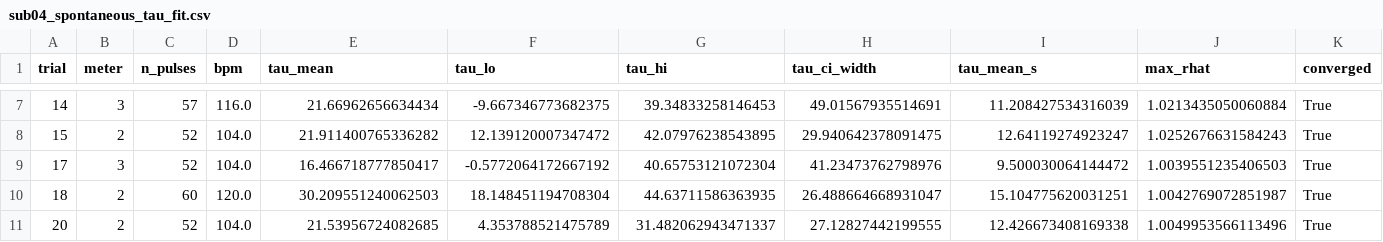
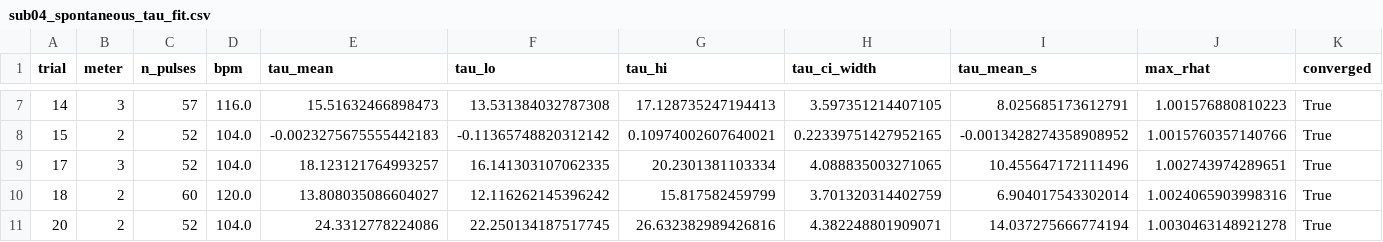
Before and after one commit to vivienbarchet/meterswitch, a CSV file: save/derived/sub04/sub04_spontaneous_tau_fit.csv, drawn as a sheet; only a part is shown, gaps mark what is left out; the diff covers the shown part only.

```diff
--- a/save/derived/sub04/sub04_spontaneous_tau_fit.csv
+++ b/save/derived/sub04/sub04_spontaneous_tau_fit.csv
@@ -7,5 +7,5 @@ trial,meter,n_pulses,bpm,tau_mean,tau_lo,tau_hi,tau_ci_width,tau_mean_s,max_rhat
-14,3,57,116.0,21.66962656634434,-9.667346773682375,39.34833258146453,49.01567935514691,11.208427534316039,1.0213435050060884,True
-15,2,52,104.0,21.911400765336282,12.139120007347472,42.07976238543895,29.940642378091475,12.64119274923247,1.0252676631584243,True
-17,3,52,104.0,16.466718777850417,-0.5772064172667192,40.65753121072304,41.23473762798976,9.500030064144472,1.0039551235406503,True
-18,2,60,120.0,30.209551240062503,18.148451194708304,44.63711586363935,26.488664668931047,15.104775620031251,1.0042769072851987,True
-20,2,52,104.0,21.53956724082685,4.353788521475789,31.482062943471337,27.12827442199555,12.426673408169338,1.0049953566113496,True
+14,3,57,116.0,15.51632466898473,13.531384032787308,17.128735247194413,3.597351214407105,8.025685173612791,1.001576880810223,True
+15,2,52,104.0,-0.0023275675555442183,-0.11365748820312142,0.10974002607640021,0.22339751427952165,-0.0013428274358908952,1.0015760357140766,True
+17,3,52,104.0,18.123121764993257,16.141303107062335,20.2301381103334,4.088835003271065,10.455647172111496,1.002743974289651,True
+18,2,60,120.0,13.808035086604027,12.116262145396242,15.817582459799,3.701320314402759,6.904017543302014,1.0024065903998316,True
+20,2,52,104.0,24.3312778224086,22.250134187517745,26.632382989426816,4.382248801909071,14.037275666774194,1.0030463148921278,True
```
Also changed, not shown: 31 edited cells elsewhere in this file, save/derived/sub04/sub04_group_comparisons.csv, save/derived/sub04/sub04_qc_summary.csv, 39 other files.
